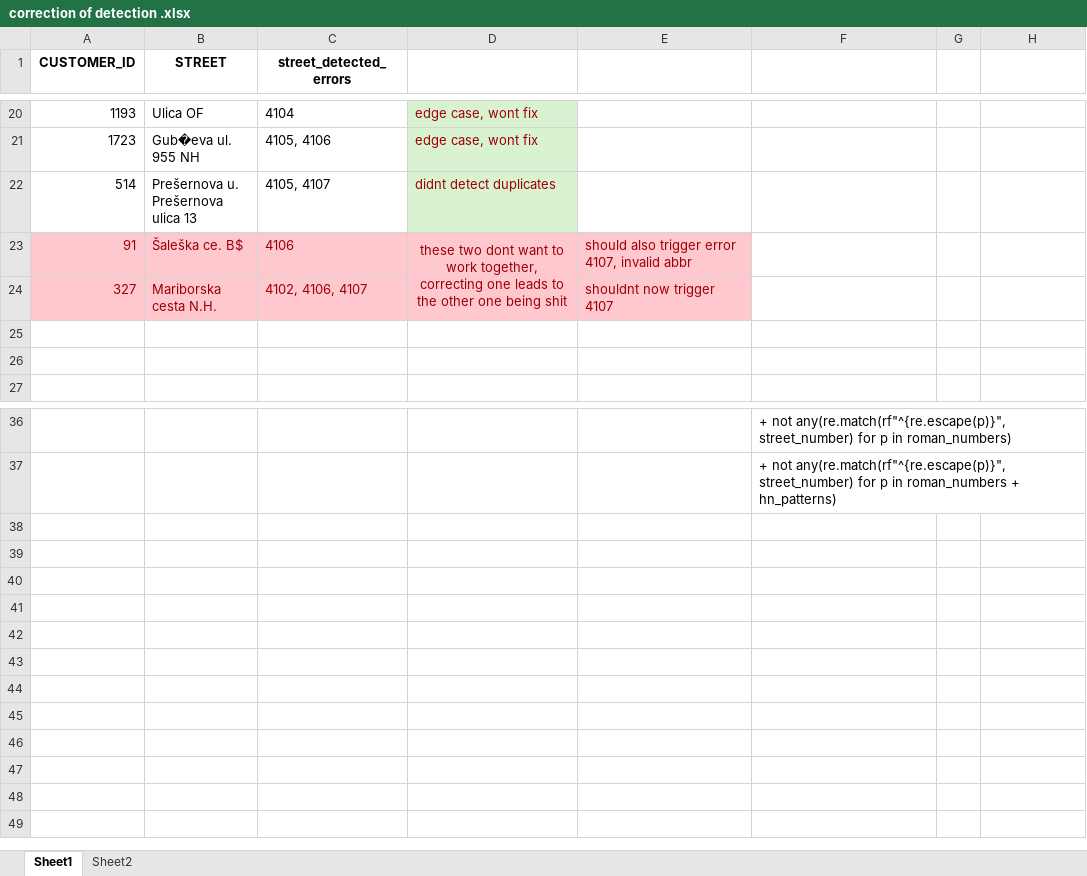
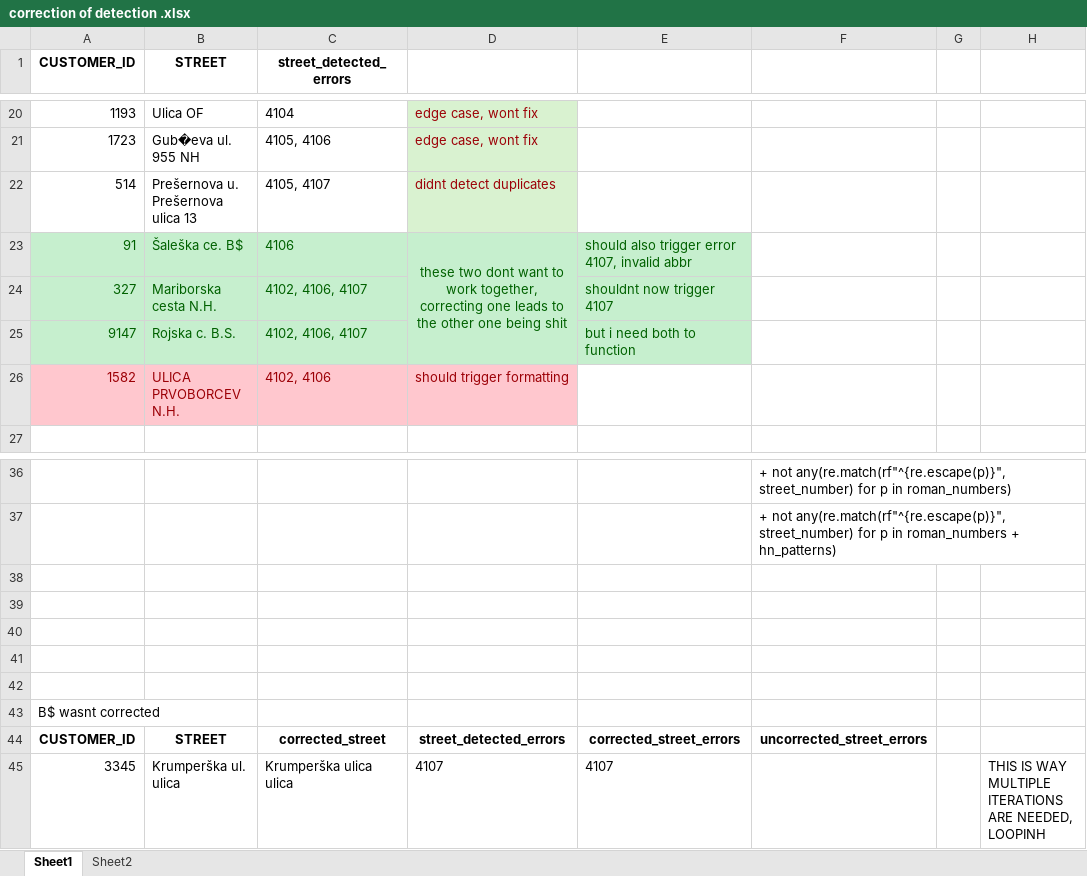
Before and after one commit to Asajt/customer_data_cleanup, an Excel workbook: src/raw_data/correction of detection .xlsx, sheet Sheet1, drawn as a sheet; only a part is shown, gaps mark what is left out; values as stored, in another font and other column widths than the file's, no borders; removed rows and columns are numbered as before the commit, all else as after; the diff names each change by its address in the sheet, - before the commit and + after, or states it on an @@ line.

```diff
--- a/src/raw_data/correction of detection .xlsx (sheet Sheet1)
+++ b/src/raw_data/correction of detection .xlsx (sheet Sheet1)
-A23:E24 fill: #FFC7CE
+A23:E24 fill: #C6EFCE
-A23:E23 text colour: #9C0006
+A23:E23 text colour: #006100
-D23:D24 merged
+D23:D25 merged
-A24:C24 text colour: #9C0006
+A24:C24 text colour: #006100
-E24 text colour: #9C0006
+E24 text colour: #006100
-row 25: (empty)
+row 25: 9147 | Rojska c. B.S. | 4102, 4106, 4107 |  | but i need both to function
-A25:E25 fill: none
+A25:E25 fill: #C6EFCE
-row 26: (empty)
+row 26: 1582 | ULICA PRVOBORCEV N.H. | 4102, 4106 | should trigger formatting
-A26:D26 fill: none
+A26:D26 fill: #FFC7CE
+row 38: (empty)
+row 39: (empty)
+row 40: (empty)
+row 41: (empty)
+row 42: (empty)
+row 43: B$ wasnt corrected
+row 44: CUSTOMER_ID | STREET | corrected_street | street_detected_errors | corrected_street_errors | uncorrected_street_errors
+row 45: 3345 | Krumperška ul. ulica | Krumperška ulica ulica | 4107 | 4107 |  |  | THIS IS WAY MULTIPLE ITERATIONS ARE NEEDED, LOOPINH
```
Also changed, not shown: sheet Sheet2, 5 other files.
